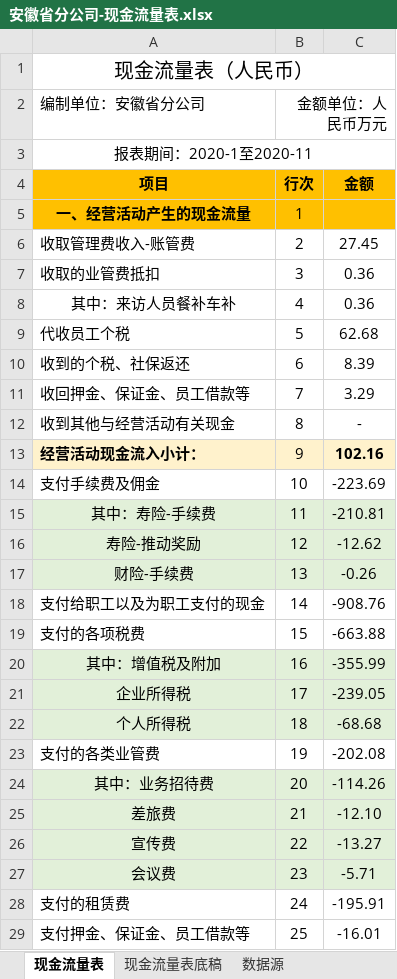
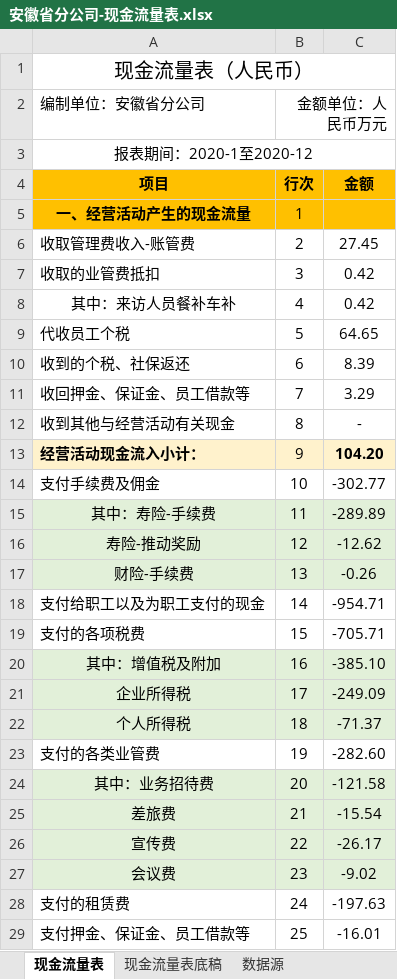
Before and after one commit to VB6Hobbyst7/CLPCworks, an Excel workbook: EXCEL_VBA_FILES/安徽省分公司-现金流量表.xlsx, sheet 现金流量表, drawn as a sheet; only a part is shown; values as stored, in another font and other column widths than the file's, no borders; the diff covers the shown part only; the diff names each change by its address in the sheet, - before the commit and + after, or states it on an @@ line.

```diff
--- a/EXCEL_VBA_FILES/安徽省分公司-现金流量表.xlsx (sheet 现金流量表)
+++ b/EXCEL_VBA_FILES/安徽省分公司-现金流量表.xlsx (sheet 现金流量表)
-A3 (编制单位：安徽省分公司): 报表期间：2020-1至2020-11
+A3 (编制单位：安徽省分公司): 报表期间：2020-1至2020-12
-C7:C8: 0.36
+C7:C8: 0.42
-C9: 62.68
+C9: 64.65
-C13: 102.16
+C13: 104.20
-C14: -223.69
+C14: -302.77
-C15: -210.81
+C15: -289.89
-C18: -908.76
+C18: -954.71
-C19: -663.88
+C19: -705.71
-C20: -355.99
+C20: -385.10
-C21: -239.05
+C21: -249.09
-C22: -68.68
+C22: -71.37
-C23: -202.08
+C23: -282.60
-C24: -114.26
+C24: -121.58
-C25: -12.10
+C25: -15.54
-C26: -13.27
+C26: -26.17
-C27: -5.71
+C27: -9.02
-C28: -195.91
+C28: -197.63
```
Also changed, not shown: 14 edited cells elsewhere in this sheet, sheet 现金流量表底稿, sheet 数据源, formulas that keep their value, EXCEL_VBA_FILES/360平台-考核口径-财务数据(1022).xlsm, EXCEL_VBA_FILES/sap系统对账单生成.xlsm, 16 other files.
